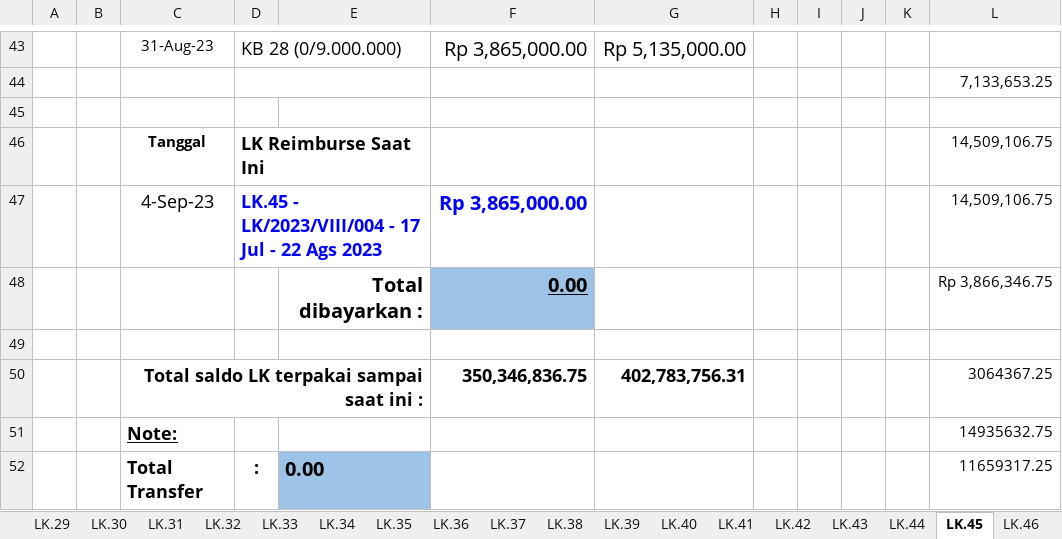
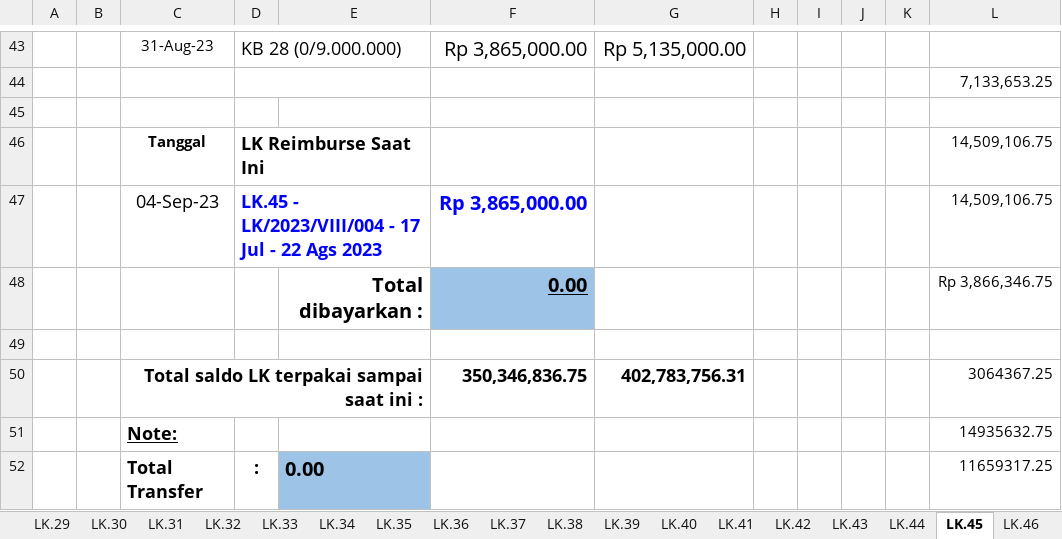
Before and after one commit to nosa24/ssi, an Excel workbook: Rekap LK/SSI-I.22.003 Adaro/Rekap/revisi lk adaro.xlsx, sheet LK.45, drawn as a sheet; only a part is shown, gaps mark what is left out; values as stored, in another font and other column widths than the file's, no borders; the diff names each change by its address in the sheet, - before the commit and + after, or states it on an @@ line.

```diff
--- a/Rekap LK/SSI-I.22.003 Adaro/Rekap/revisi lk adaro.xlsx (sheet LK.45)
+++ b/Rekap LK/SSI-I.22.003 Adaro/Rekap/revisi lk adaro.xlsx (sheet LK.45)
-C47: 4-Sep-23
+C47: 04-Sep-23
```
Also changed, not shown: sheet LK.23, sheet LK.24, sheet LK.26, sheet LK.27, sheet LK.25, sheet LK.29, 6 more sheets, other sheet tabs, 2 other files.
